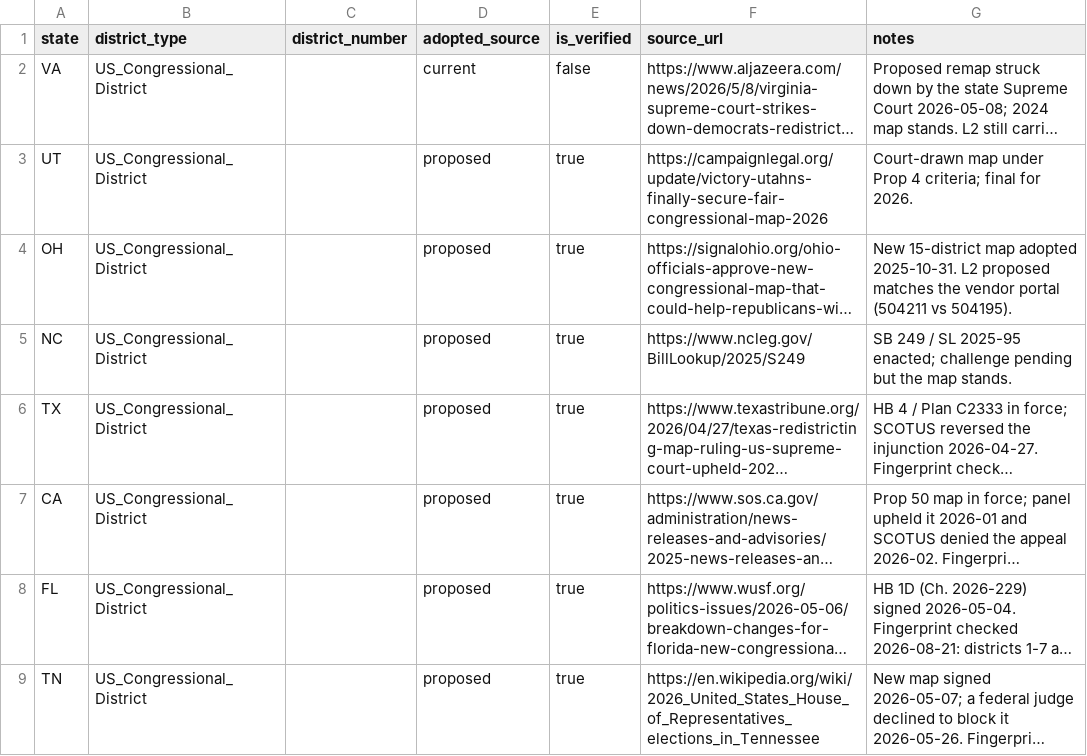
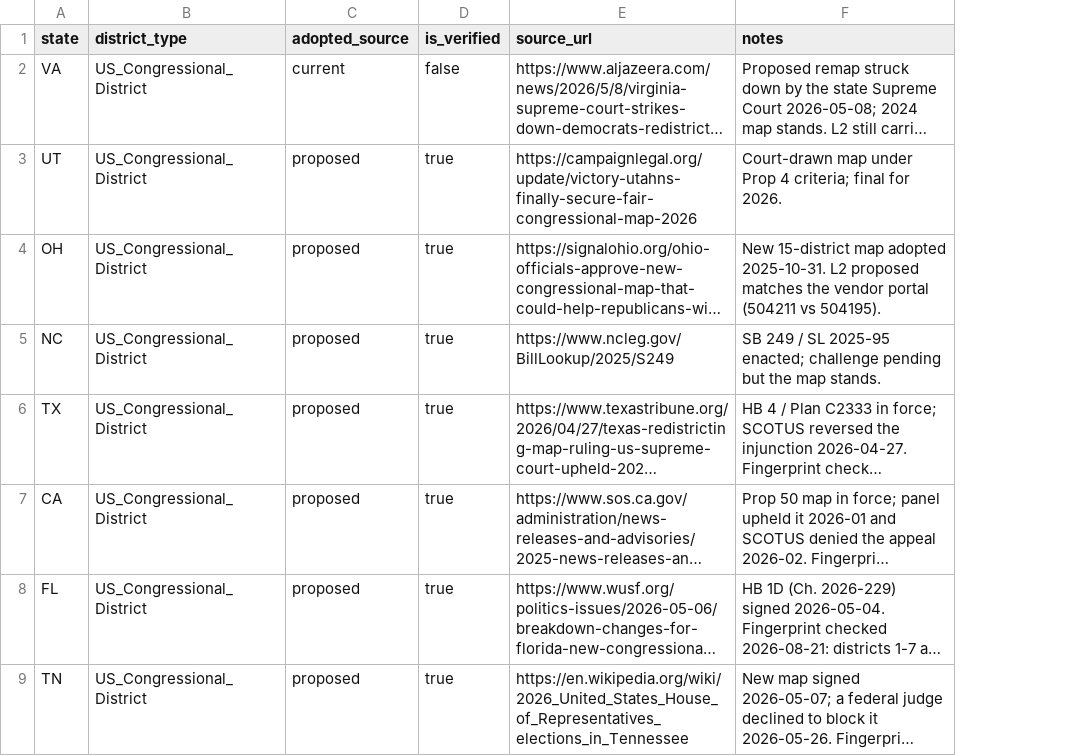
Before and after one commit to thegoodparty/gp-data-platform, a CSV file: dbt/project/seeds/district_map_adoption.csv, drawn as a sheet; only a part is shown; long unchanged cells end in …; the diff names each change by its address in the sheet, - before the commit and + after, or states it on an @@ line.

Commit message:
Simplify the map swap to one seed lookup and two literal columns
Drop the unused per-district narrowing (district_number) from
district_map_adoption along with the test that guarded it, write the two
replaced columns out instead of looping, fold the type map into
proposed_district_type, and update docs that still described minted types.

```diff
--- a/dbt/project/seeds/district_map_adoption.csv
+++ b/dbt/project/seeds/district_map_adoption.csv
-column C (district_number), empty
```
Also changed, not shown: dbt/project/seeds/proposed_district_ignored_values.csv, 7 other files.
